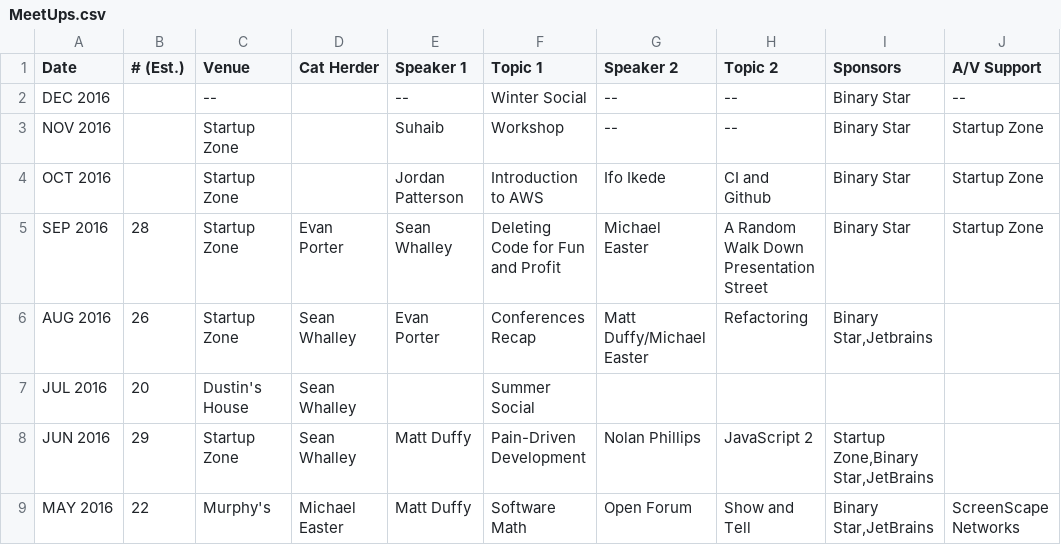
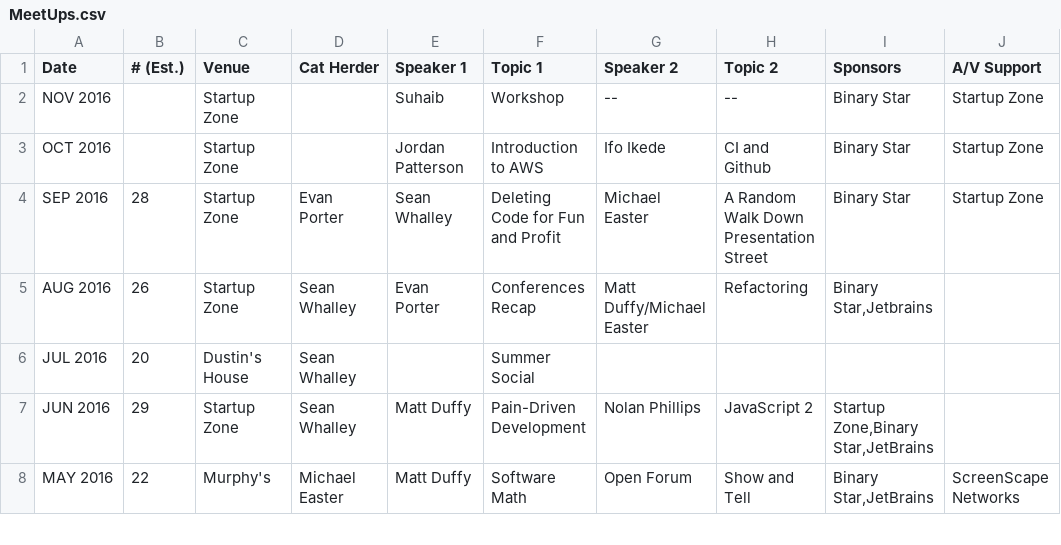
Before and after one commit to peidevs/Event_Resources, a CSV file: MeetUps.csv, drawn as a sheet; only a part is shown.

Commit message:
moving Winter Social to the SpecialEvents

```diff
--- a/MeetUps.csv
+++ b/MeetUps.csv
@@ -1,3 +1,2 @@
 "Date","# (Est.)","Venue","Cat Herder","Speaker 1"," Topic 1","Speaker 2"," Topic 2","Sponsors","A/V Support"
-"DEC 2016","","--","","--","Winter Social","--","--","Binary Star","--"
 "NOV 2016","","Startup Zone","","Suhaib","Workshop","--","--","Binary Star","Startup Zone"
```
